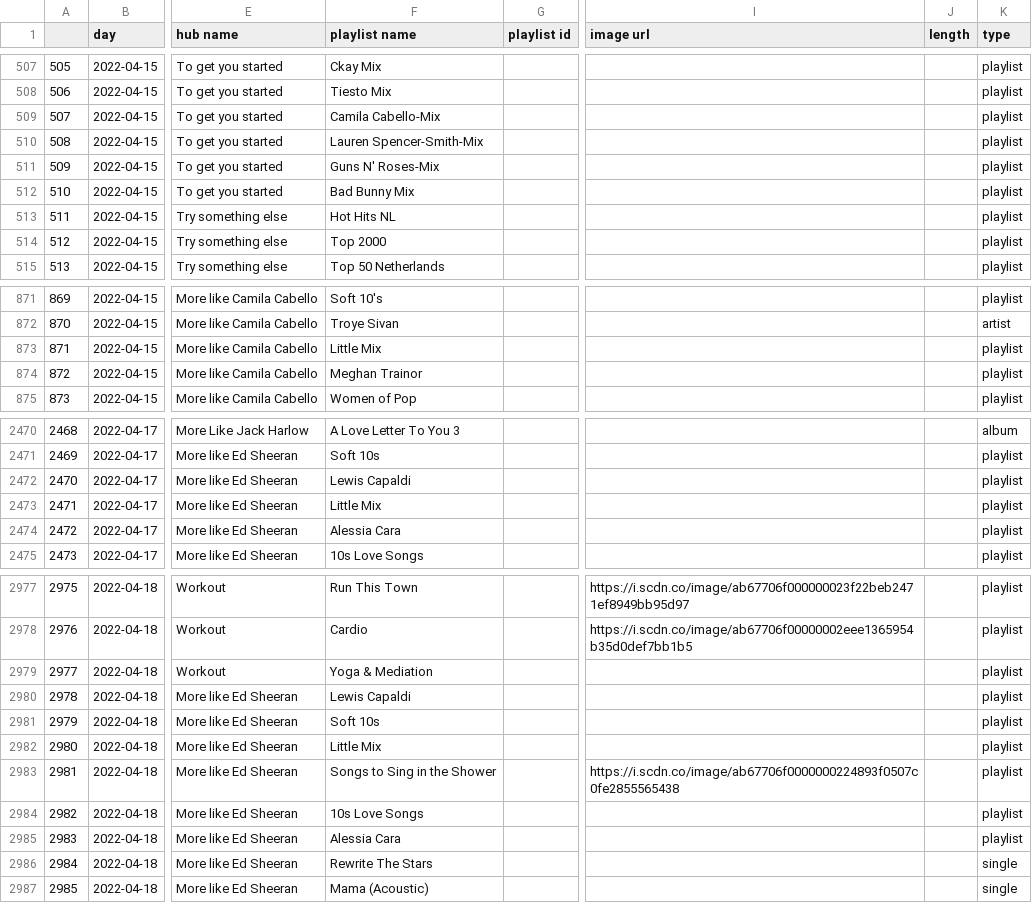
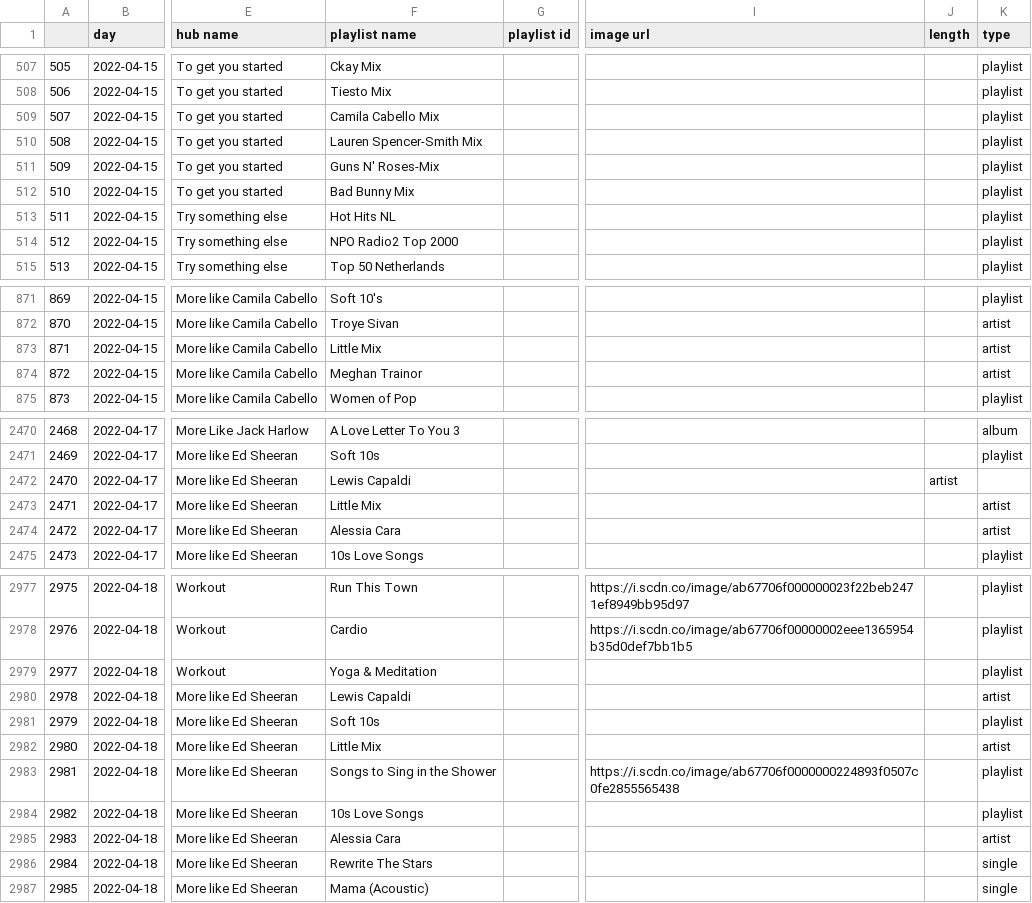
Before and after one commit to Yvysanna/Thesis, a CSV file: data/female_complete.csv, drawn as a sheet; only a part is shown, gaps mark what is left out; the diff covers the shown part only; the diff names each change by its address in the sheet, - before the commit and + after, or states it on an @@ line.

Commit message:
playlist and hub analysis based on tags to be found in the new tagging json files

```diff
--- a/data/female_complete.csv
+++ b/data/female_complete.csv
-F509 (playlist name): Camila Cabello-Mix
+F509 (playlist name): Camila Cabello Mix
-F510 (playlist name): Lauren Spencer-Smith-Mix
+F510 (playlist name): Lauren Spencer-Smith Mix
-F514 (playlist name): Top 2000
+F514 (playlist name): NPO Radio2 Top 2000
-K873:K874 (type): playlist
+K873:K874 (type): artist
-J2472 (length): (empty)
+J2472 (length): artist
-K2472 (type): playlist
+K2472 (type): (empty)
-K2473:K2474 (type): playlist
+K2473:K2474 (type): artist
-F2979 (playlist name): Yoga & Mediation
+F2979 (playlist name): Yoga & Meditation
-K2980 (type): playlist
+K2980 (type): artist
-K2982 (type): playlist
+K2982 (type): artist
-K2985 (type): playlist
+K2985 (type): artist
```
Also changed, not shown: 91 edited cells elsewhere in this file, data/male_complete.csv, 3 other files.
